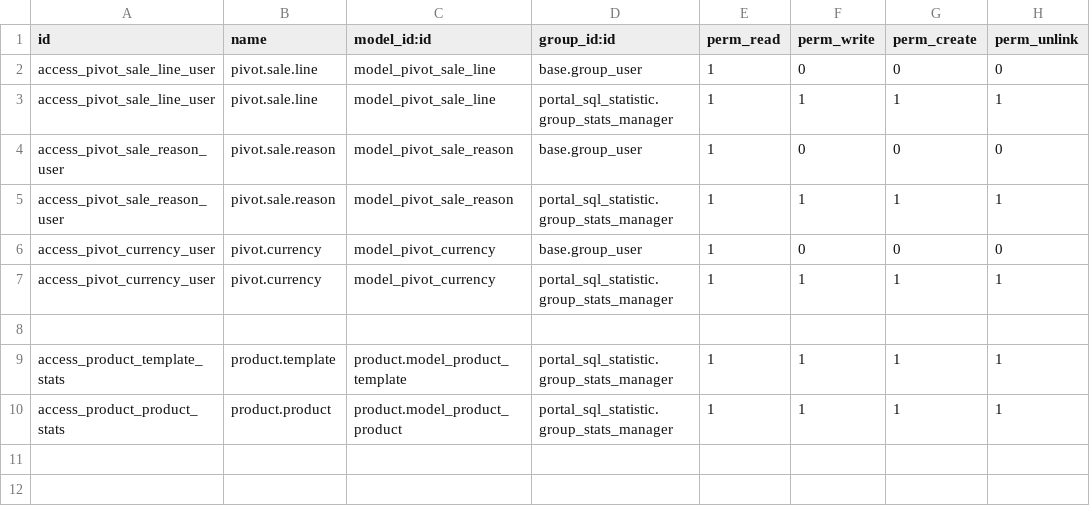
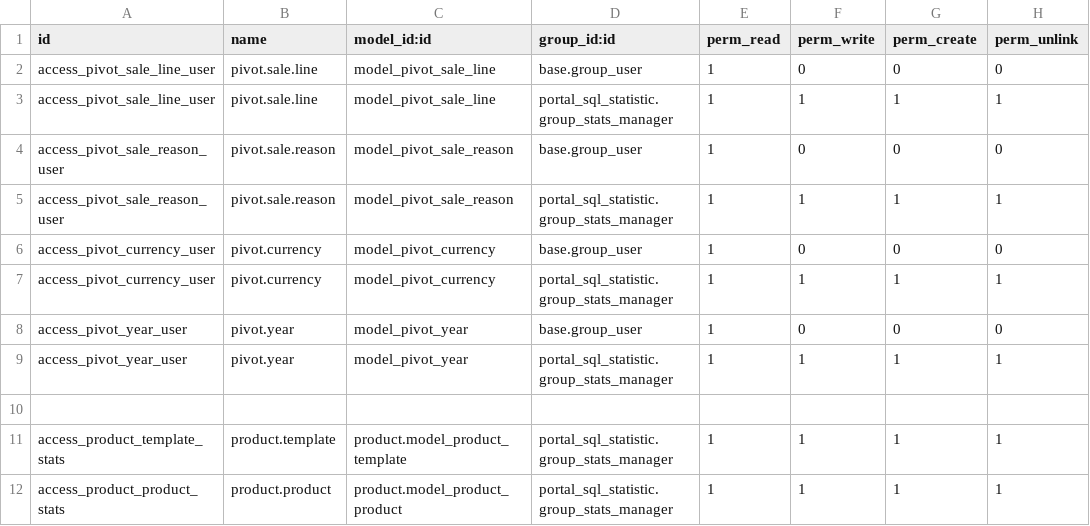
Before and after one commit to Micronaet/micronaet-portal, a CSV file: portal_sql_statistic/security/ir.model.access.csv, drawn as a sheet; the diff names each change by its address in the sheet, - before the commit and + after, or states it on an @@ line.

Commit message:
add obj for save year for future import

```diff
--- a/portal_sql_statistic/security/ir.model.access.csv
+++ b/portal_sql_statistic/security/ir.model.access.csv
+row 8: access_pivot_year_user | pivot.year | model_pivot_year | base.group_user | 1 | 0 | 0 | 0
+row 9: access_pivot_year_user | pivot.year | model_pivot_year | portal_sql_statistic.group_stats_manager | 1 | 1 | 1 | 1
```
Also changed, not shown: 2 other files.
